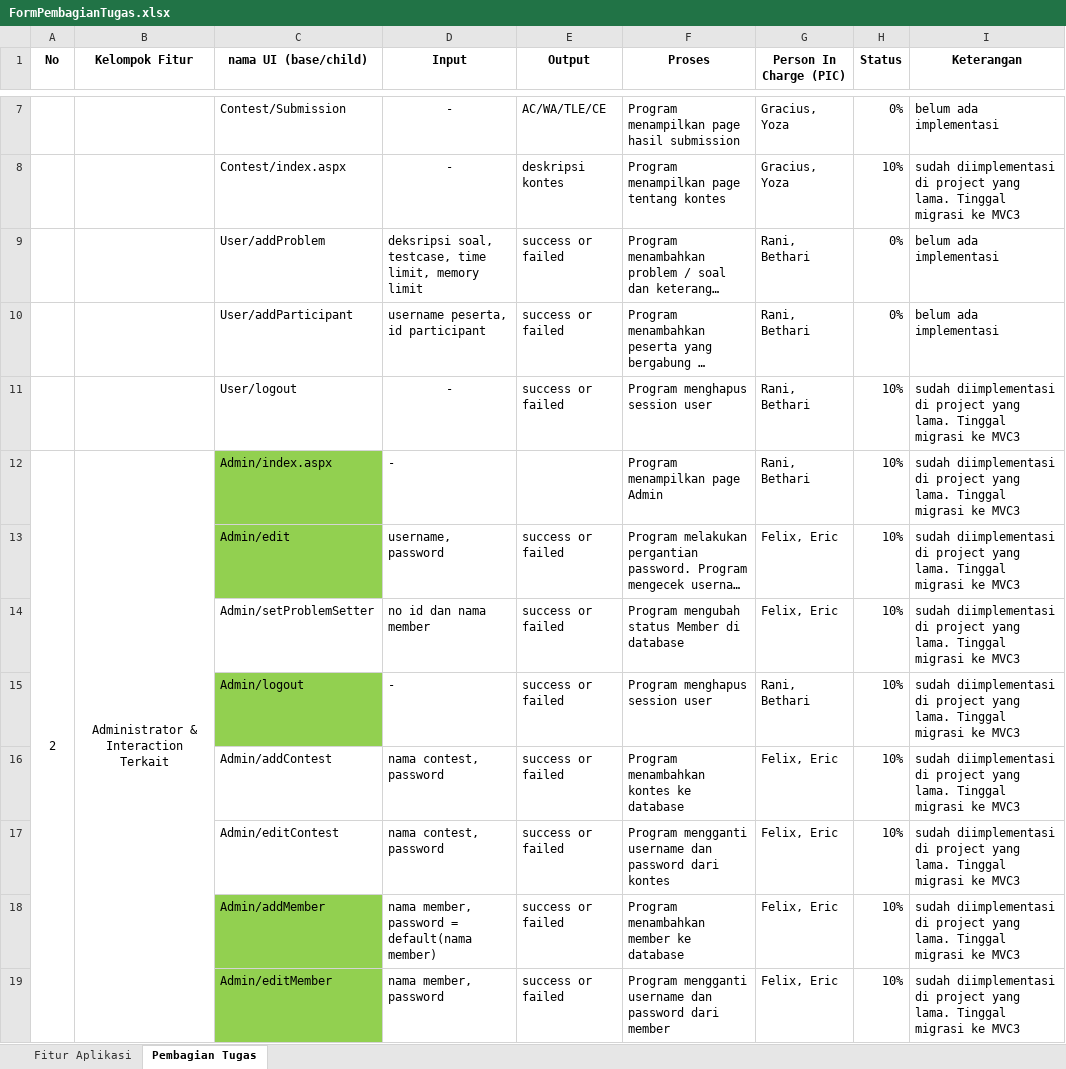
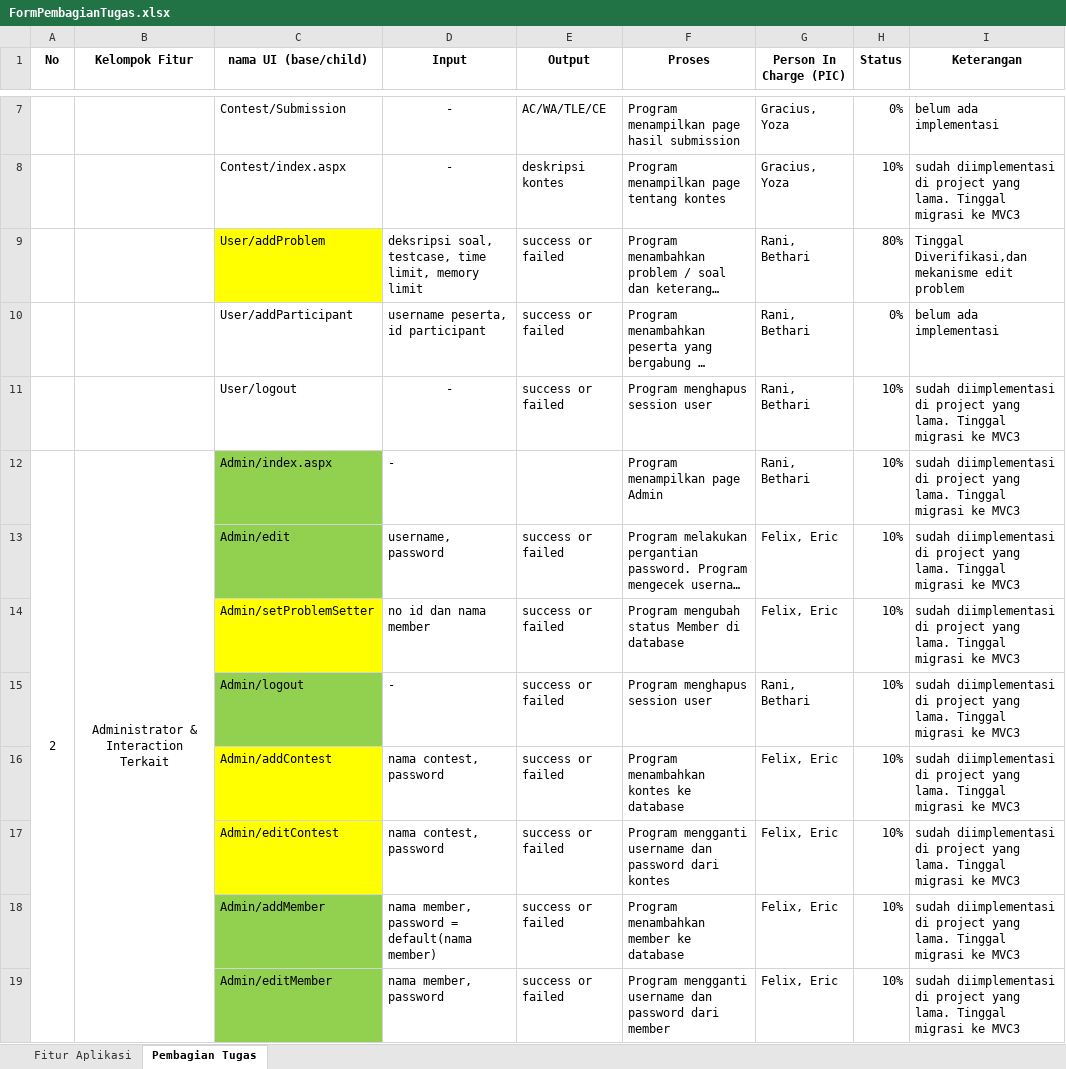
Before and after one commit to ericgosno/lpoj-dotnet2012, an Excel workbook: FormPembagianTugas.xlsx, sheet Pembagian Tugas, drawn as a sheet; only a part is shown, gaps mark what is left out; long unchanged cells end in …; values as stored, in another font and other column widths than the file's, no borders; the diff names each change by its address in the sheet, - before the commit and + after, or states it on an @@ line.

```diff
--- a/FormPembagianTugas.xlsx (sheet Pembagian Tugas)
+++ b/FormPembagianTugas.xlsx (sheet Pembagian Tugas)
-C9 fill: none
+C9 fill: #FFFF00
-H9 (Status): 0%
+H9 (Status): 80%
-I9 (Keterangan): belum ada implementasi
+I9 (Keterangan): Tinggal Diverifikasi,dan mekanisme edit problem
-C14 fill: none
+C14 fill: #FFFF00
-C16:C17 fill: none
+C16:C17 fill: #FFFF00
```
Also changed, not shown: 6 other files.
